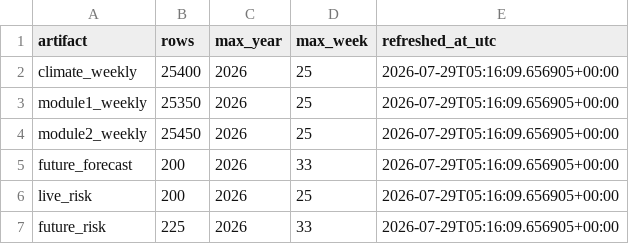
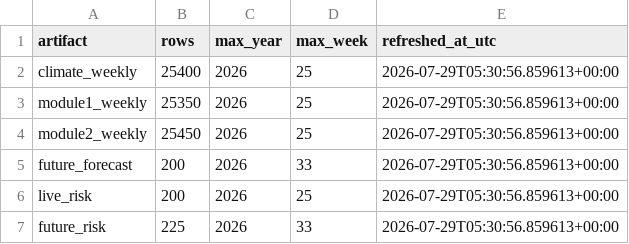
Before and after one commit to CodexonB21/Dengue_Risk_Prediction_Framework, a CSV file: outputs/metrics/dashboard_refresh_manifest.csv, drawn as a sheet.

Commit message:
Enhance dashboard documentation and functionality
- Added `DASHBOARD_GUIDE.md` to provide an observer guide for the Sri Lanka dengue early-warning dashboard, detailing layout, column definitions, risk tiers, and troubleshooting.
- Updated `app.py` to reference the new guide and improved data freshness display.
- Modified `forecast_future_risk.py` to aggregate daily climate data for forward weeks and adjusted case source labeling.
- Updated `dashboard_refresh_manifest.csv` timestamps for recent data refresh.
- Improved clarity in the dashboard regarding operational outputs and validation metrics.

```diff
--- a/outputs/metrics/dashboard_refresh_manifest.csv
+++ b/outputs/metrics/dashboard_refresh_manifest.csv
@@ -1,7 +1,7 @@
 artifact,rows,max_year,max_week,refreshed_at_utc
-climate_weekly,25400,2026,25,2026-07-29T05:16:09.656905+00:00
-module1_weekly,25350,2026,25,2026-07-29T05:16:09.656905+00:00
-module2_weekly,25450,2026,25,2026-07-29T05:16:09.656905+00:00
-future_forecast,200,2026,33,2026-07-29T05:16:09.656905+00:00
-live_risk,200,2026,25,2026-07-29T05:16:09.656905+00:00
-future_risk,225,2026,33,2026-07-29T05:16:09.656905+00:00
+climate_weekly,25400,2026,25,2026-07-29T05:30:56.859613+00:00
+module1_weekly,25350,2026,25,2026-07-29T05:30:56.859613+00:00
+module2_weekly,25450,2026,25,2026-07-29T05:30:56.859613+00:00
+future_forecast,200,2026,33,2026-07-29T05:30:56.859613+00:00
+live_risk,200,2026,25,2026-07-29T05:30:56.859613+00:00
+future_risk,225,2026,33,2026-07-29T05:30:56.859613+00:00
```
Also changed, not shown: data/processed/module2/future_risk_predictions.csv, data/processed/module2/live_risk_predictions.csv, 5 other files.
